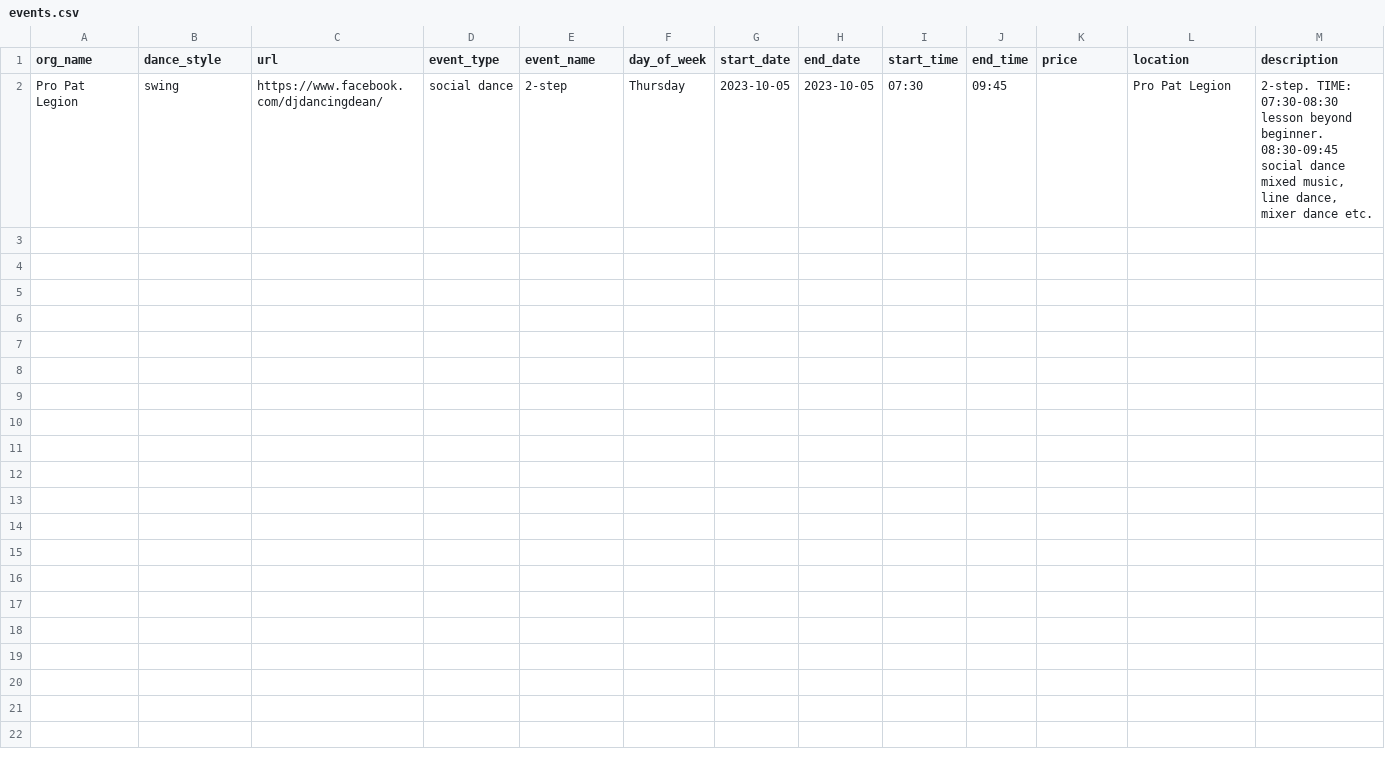
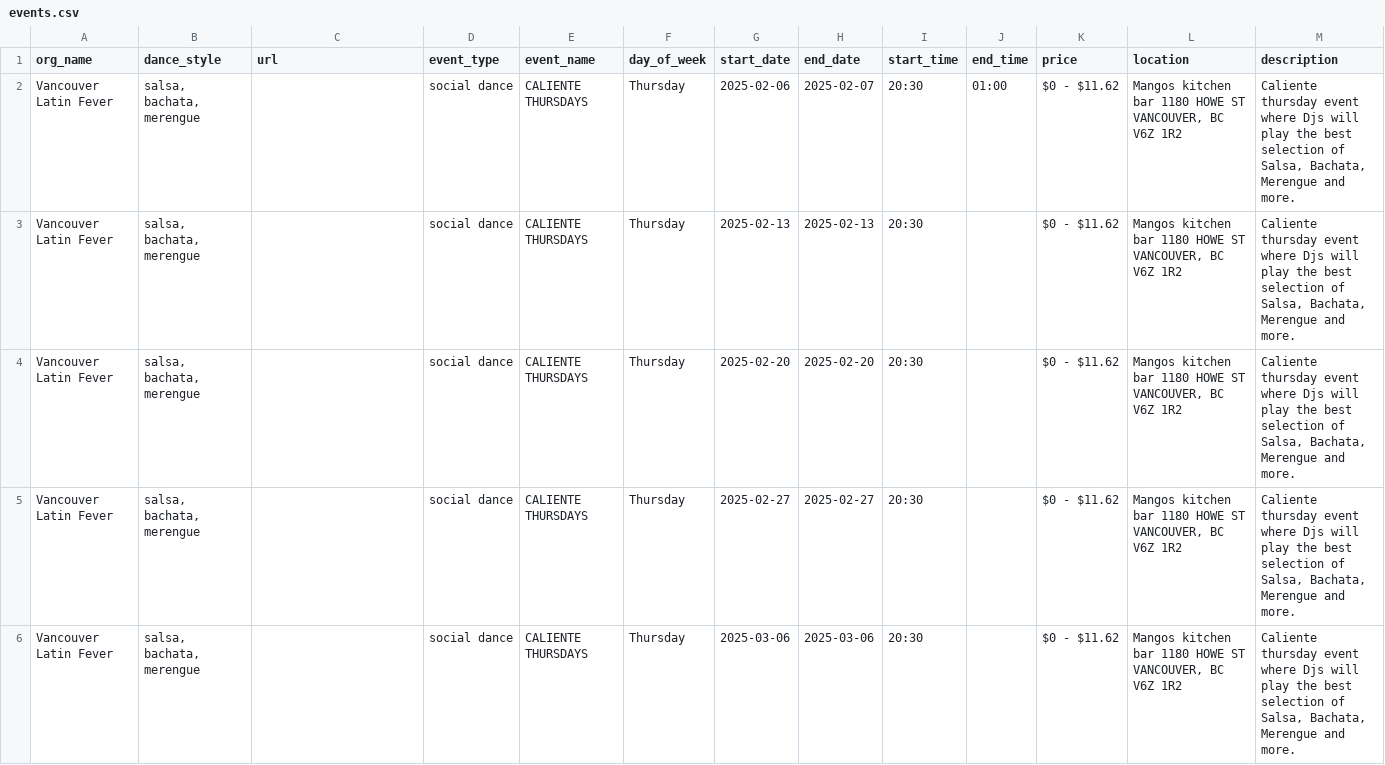
Before and after one commit to LindsayMoir/social_dance_app, a CSV file: output/events.csv, drawn as a sheet; removed rows and columns are numbered as before the commit, all else as after; the diff names each change by its address in the sheet, - before the commit and + after, or states it on an @@ line.

```diff
--- a/output/events.csv
+++ b/output/events.csv
-row 2: Pro Pat Legion | swing | https://www.facebook.com/djdancingdean/ | social dance | 2-step | Thursday | 2023-10-05 | 2023-10-05 | 07:30 | 09:45 |  | Pro Pat Legion | 2-step. TIME: 07:30-08:30 lesson beyond beginner. 08:30-09:45 social dance mixed music, line dance, mixer dance etc.
+row 2: Vancouver Latin Fever | salsa, bachata, merengue |  | social dance | CALIENTE THURSDAYS | Thursday | 2025-02-06 | 2025-02-07 | 20:30 | 01:00 | $0 - $11.62 | Mangos kitchen bar 1180 HOWE ST VANCOUVER, BC V6Z 1R2 | Caliente thursday event where Djs will play the best selection of Salsa, Bachata, Merengue and more.
+row 3: Vancouver Latin Fever | salsa, bachata, merengue |  | social dance | CALIENTE THURSDAYS | Thursday | 2025-02-13 | 2025-02-13 | 20:30 |  | $0 - $11.62 | Mangos kitchen bar 1180 HOWE ST VANCOUVER, BC V6Z 1R2 | Caliente thursday event where Djs will play the best selection of Salsa, Bachata, Merengue and more.
+row 4: Vancouver Latin Fever | salsa, bachata, merengue |  | social dance | CALIENTE THURSDAYS | Thursday | 2025-02-20 | 2025-02-20 | 20:30 |  | $0 - $11.62 | Mangos kitchen bar 1180 HOWE ST VANCOUVER, BC V6Z 1R2 | Caliente thursday event where Djs will play the best selection of Salsa, Bachata, Merengue and more.
+row 5: Vancouver Latin Fever | salsa, bachata, merengue |  | social dance | CALIENTE THURSDAYS | Thursday | 2025-02-27 | 2025-02-27 | 20:30 |  | $0 - $11.62 | Mangos kitchen bar 1180 HOWE ST VANCOUVER, BC V6Z 1R2 | Caliente thursday event where Djs will play the best selection of Salsa, Bachata, Merengue and more.
+row 6: Vancouver Latin Fever | salsa, bachata, merengue |  | social dance | CALIENTE THURSDAYS | Thursday | 2025-03-06 | 2025-03-06 | 20:30 |  | $0 - $11.62 | Mangos kitchen bar 1180 HOWE ST VANCOUVER, BC V6Z 1R2 | Caliente thursday event where Djs will play the best selection of Salsa, Bachata, Merengue and more.
```
Also changed, not shown: output/cleaned_events.csv, 3 other files.
